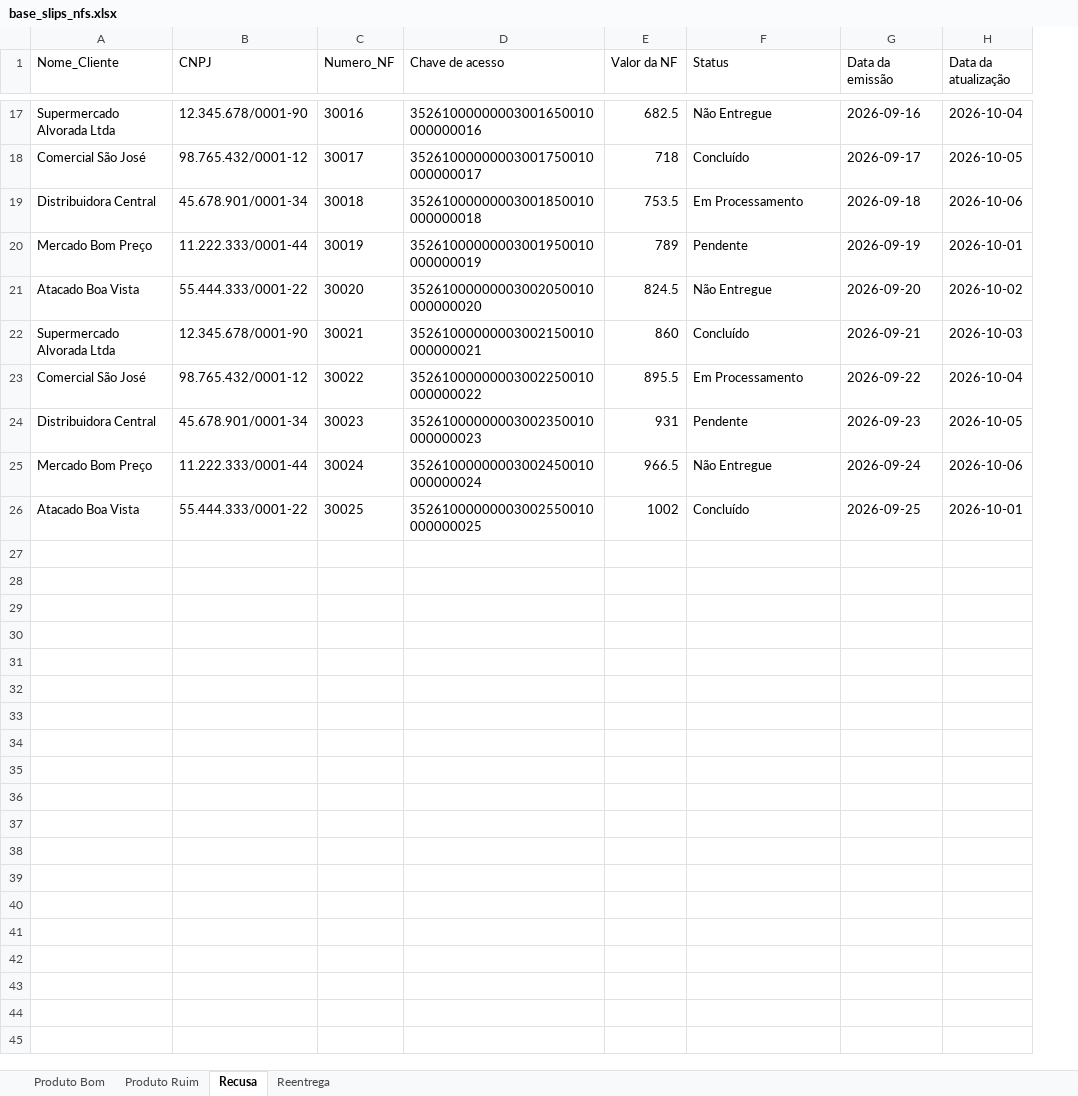
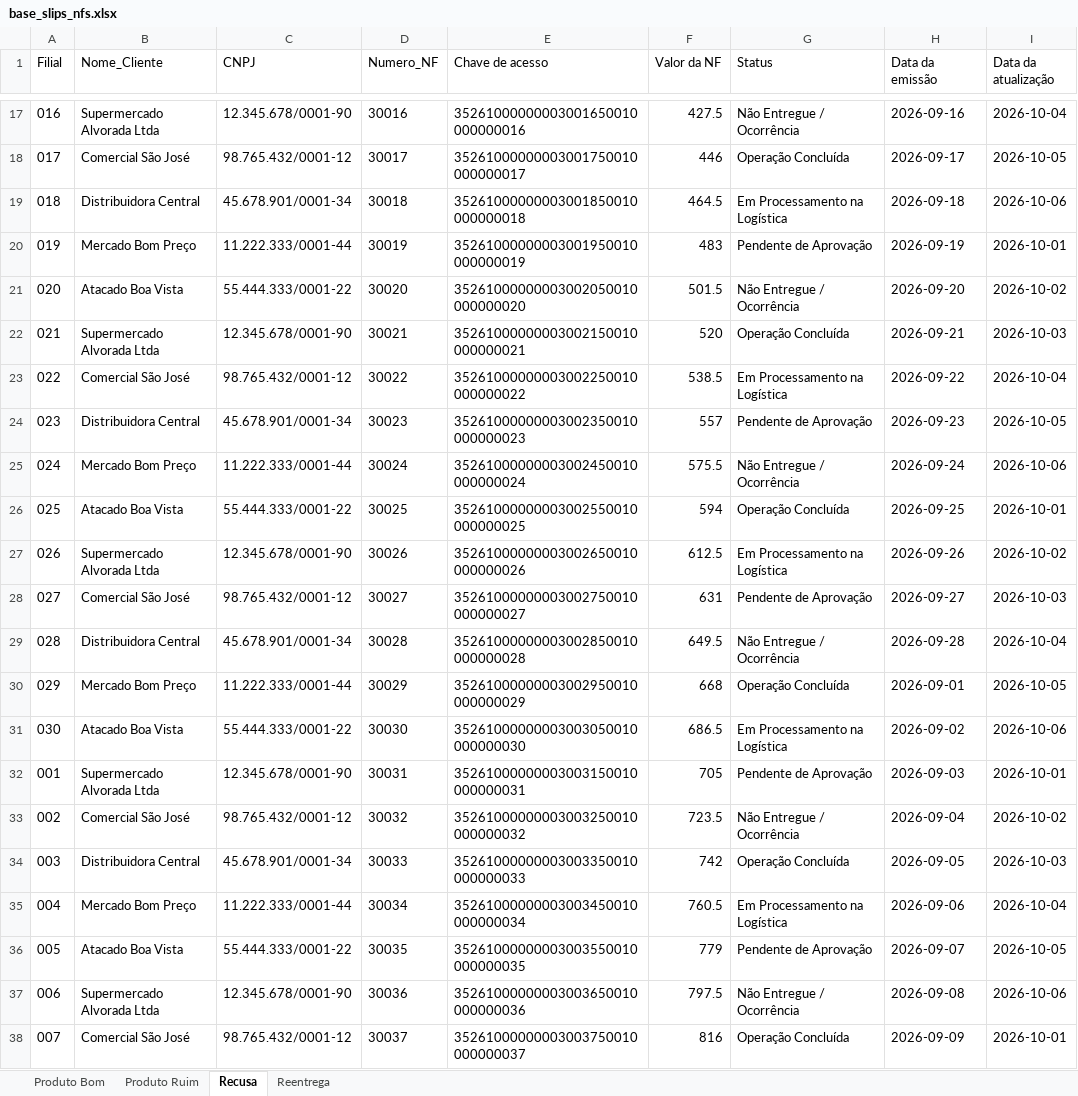
Before and after one commit to Rafael495146/consulta-de-nf, an Excel workbook: base_slips_nfs.xlsx, sheet Recusa, drawn as a sheet; only a part is shown, gaps mark what is left out; values as stored, in another font and other column widths than the file's, no borders; addresses are those after the commit; the diff covers the shown part only; the diff names each change by its address in the sheet, - before the commit and + after, or states it on an @@ line.

```diff
--- a/base_slips_nfs.xlsx (sheet Recusa)
+++ b/base_slips_nfs.xlsx (sheet Recusa)
+column A (Filial), rows 17-26: 016 | 017 | 018 | 019 | 020 | 021 | 022 | 023 | 024 | 025
-F17 (Valor da NF): 682.5
+F17 (Valor da NF): 427.5
-G17 (Status): Não Entregue
+G17 (Status): Não Entregue / Ocorrência
-F18 (Valor da NF): 718
+F18 (Valor da NF): 446
-G18 (Status): Concluído
+G18 (Status): Operação Concluída
-F19 (Valor da NF): 753.5
+F19 (Valor da NF): 464.5
-G19 (Status): Em Processamento
+G19 (Status): Em Processamento na Logística
-F20 (Valor da NF): 789
+F20 (Valor da NF): 483
-G20 (Status): Pendente
+G20 (Status): Pendente de Aprovação
-F21 (Valor da NF): 824.5
+F21 (Valor da NF): 501.5
-G21 (Status): Não Entregue
+G21 (Status): Não Entregue / Ocorrência
-F22 (Valor da NF): 860
+F22 (Valor da NF): 520
-G22 (Status): Concluído
+G22 (Status): Operação Concluída
-F23 (Valor da NF): 895.5
+F23 (Valor da NF): 538.5
-G23 (Status): Em Processamento
+G23 (Status): Em Processamento na Logística
-F24 (Valor da NF): 931
+F24 (Valor da NF): 557
-G24 (Status): Pendente
+G24 (Status): Pendente de Aprovação
-F25 (Valor da NF): 966.5
+F25 (Valor da NF): 575.5
-G25 (Status): Não Entregue
+G25 (Status): Não Entregue / Ocorrência
-F26 (Valor da NF): 1002
+F26 (Valor da NF): 594
-G26 (Status): Concluído
+G26 (Status): Operação Concluída
+row 27: 026 | Supermercado Alvorada Ltda | 12.345.678/0001-90 | 30026 | 35261000000003002650010000000026 | 612.5 | Em Processamento na Logística | 2026-09-26 | 2026-10-02
+row 28: 027 | Comercial São José | 98.765.432/0001-12 | 30027 | 35261000000003002750010000000027 | 631 | Pendente de Aprovação | 2026-09-27 | 2026-10-03
+row 29: 028 | Distribuidora Central | 45.678.901/0001-34 | 30028 | 35261000000003002850010000000028 | 649.5 | Não Entregue / Ocorrência | 2026-09-28 | 2026-10-04
+row 30: 029 | Mercado Bom Preço | 11.222.333/0001-44 | 30029 | 35261000000003002950010000000029 | 668 | Operação Concluída | 2026-09-01 | 2026-10-05
+row 31: 030 | Atacado Boa Vista | 55.444.333/0001-22 | 30030 | 35261000000003003050010000000030 | 686.5 | Em Processamento na Logística | 2026-09-02 | 2026-10-06
+row 32: 001 | Supermercado Alvorada Ltda | 12.345.678/0001-90 | 30031 | 35261000000003003150010000000031 | 705 | Pendente de Aprovação | 2026-09-03 | 2026-10-01
+row 33: 002 | Comercial São José | 98.765.432/0001-12 | 30032 | 35261000000003003250010000000032 | 723.5 | Não Entregue / Ocorrência | 2026-09-04 | 2026-10-02
+row 34: 003 | Distribuidora Central | 45.678.901/0001-34 | 30033 | 35261000000003003350010000000033 | 742 | Operação Concluída | 2026-09-05 | 2026-10-03
+row 35: 004 | Mercado Bom Preço | 11.222.333/0001-44 | 30034 | 35261000000003003450010000000034 | 760.5 | Em Processamento na Logística | 2026-09-06 | 2026-10-04
+row 36: 005 | Atacado Boa Vista | 55.444.333/0001-22 | 30035 | 35261000000003003550010000000035 | 779 | Pendente de Aprovação | 2026-09-07 | 2026-10-05
+row 37: 006 | Supermercado Alvorada Ltda | 12.345.678/0001-90 | 30036 | 35261000000003003650010000000036 | 797.5 | Não Entregue / Ocorrência | 2026-09-08 | 2026-10-06
+row 38: 007 | Comercial São José | 98.765.432/0001-12 | 30037 | 35261000000003003750010000000037 | 816 | Operação Concluída | 2026-09-09 | 2026-10-01
```
Also changed, not shown: 113 added rows and 30 edited cells elsewhere in this sheet, sheet Produto Ruim, sheet Reentrega, sheet Produto Bom, 2 other files.
